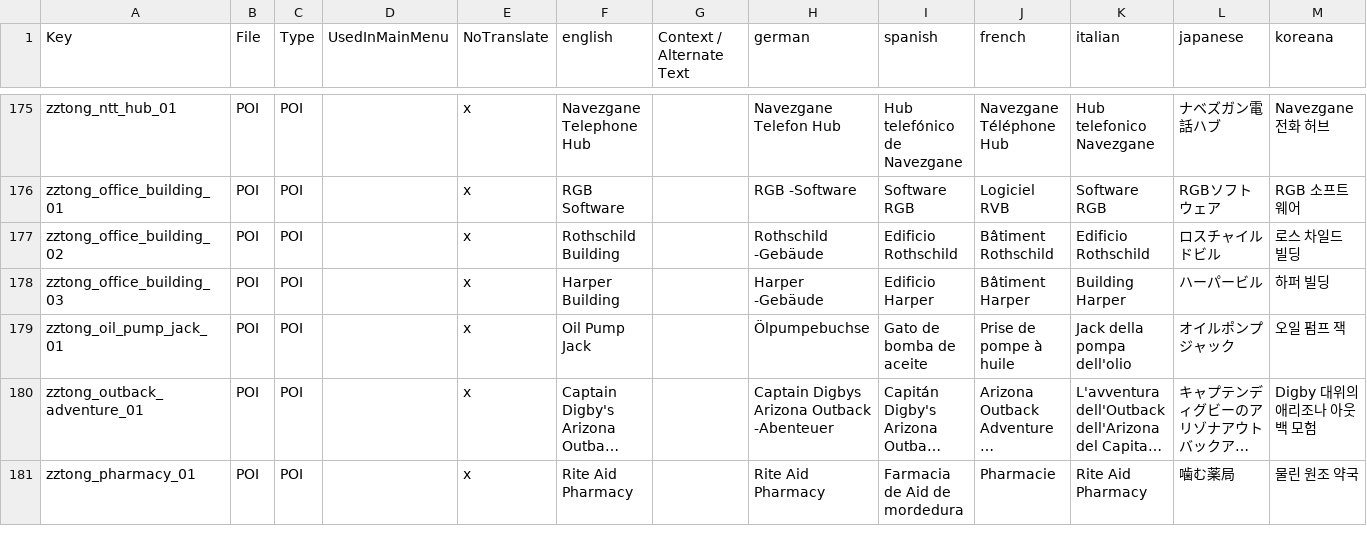
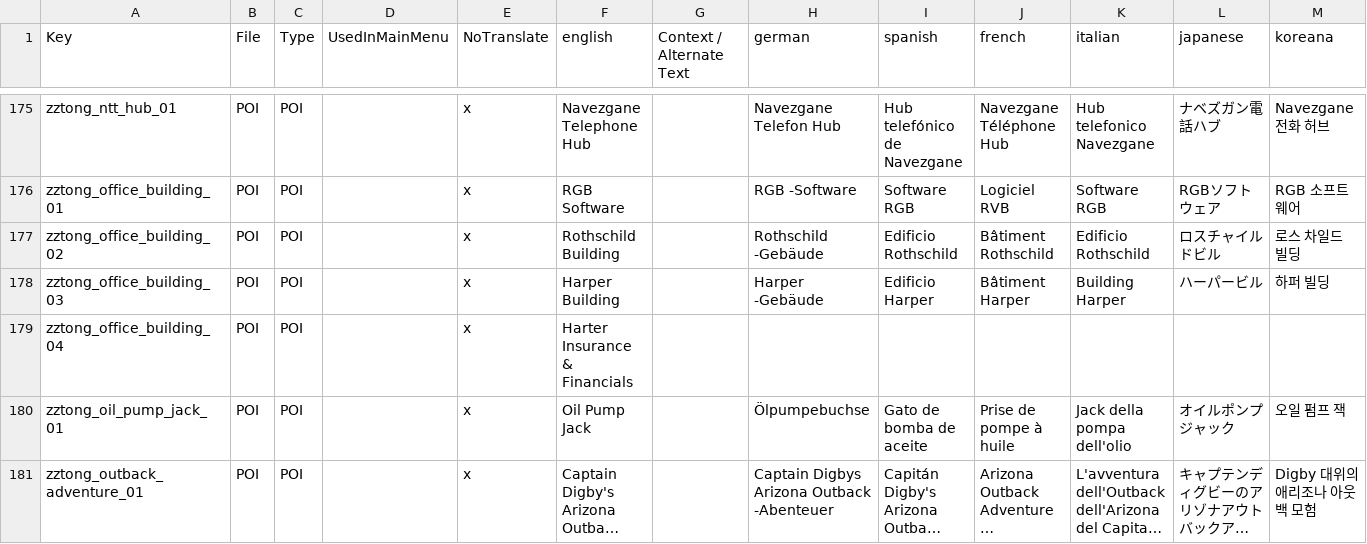
Before and after one commit to brucezztong/ZZTong-Prefabs, a CSV file: Config/Localization.csv, drawn as a sheet; only a part is shown, gaps mark what is left out; the shorter side is filled out with more unchanged rows; long unchanged cells end in …; rows hold the shown columns only; the diff names each change by its address in the sheet, - before the commit and + after, or states it on an @@ line.

Commit message:
New office building

```diff
--- a/Config/Localization.csv
+++ b/Config/Localization.csv
+row 179: zztong_office_building_04 | POI | POI |  | x | Harter Insurance & Financials
```
Also changed, not shown: 10 other files.
